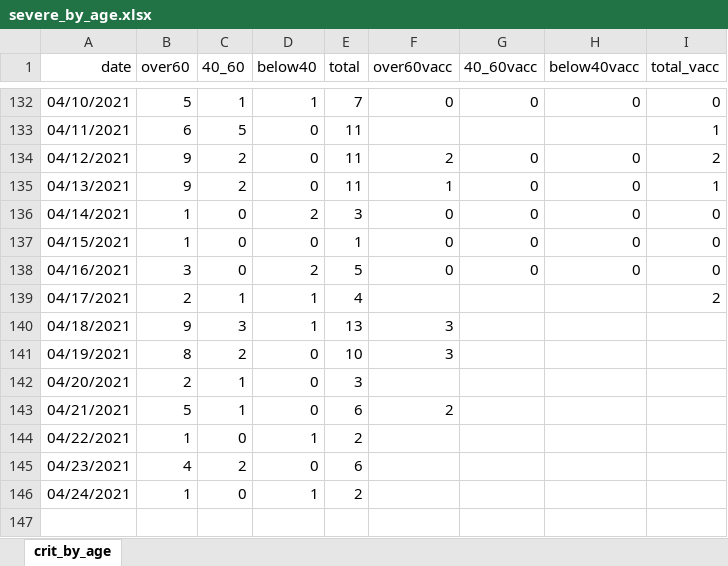
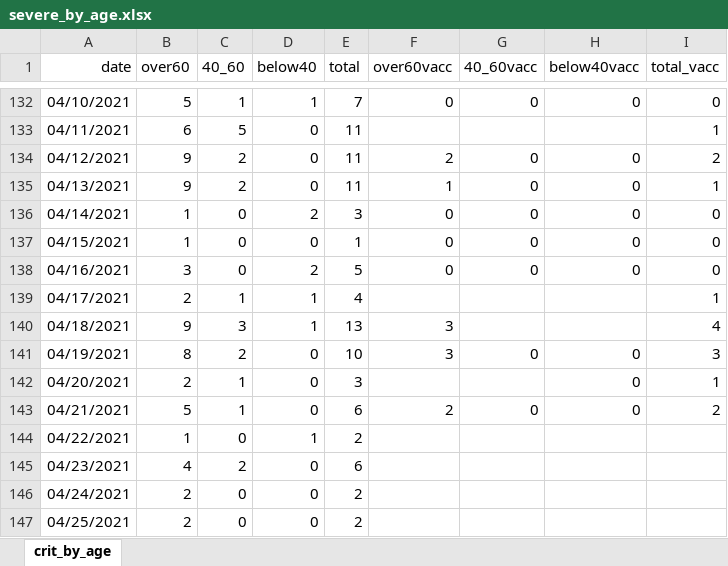
Before and after one commit to yuval-harpaz/covid-19-israel-matlab, an Excel workbook: data/Israel/severe_by_age.xlsx, sheet crit_by_age, drawn as a sheet; only a part is shown, gaps mark what is left out; values as stored, in another font and other column widths than the file's, no borders; the diff names each change by its address in the sheet, - before the commit and + after, or states it on an @@ line.

```diff
--- a/data/Israel/severe_by_age.xlsx (sheet crit_by_age)
+++ b/data/Israel/severe_by_age.xlsx (sheet crit_by_age)
-I139 (total_vacc): 2
+I139 (total_vacc): 1
-I140 (total_vacc): (empty)
+I140 (total_vacc): 4
-G141 (40_60vacc): (empty)
+G141 (40_60vacc): 0
-H141:H143 (below40vacc): (empty)
+H141:H143 (below40vacc): 0
-I141 (total_vacc): (empty)
+I141 (total_vacc): 3
-I142 (total_vacc): (empty)
+I142 (total_vacc): 1
-G143 (40_60vacc): (empty)
+G143 (40_60vacc): 0
-I143 (total_vacc): (empty)
+I143 (total_vacc): 2
-B146 (over60): 1
+B146 (over60): 2
-D146 (below40): 1
+D146 (below40): 0
+row 147: 04/25/2021 | 2 | 0 | 0 | 2
```
Also changed, not shown: data/Israel/deaths by vaccination status.xlsx, 13 other files.
